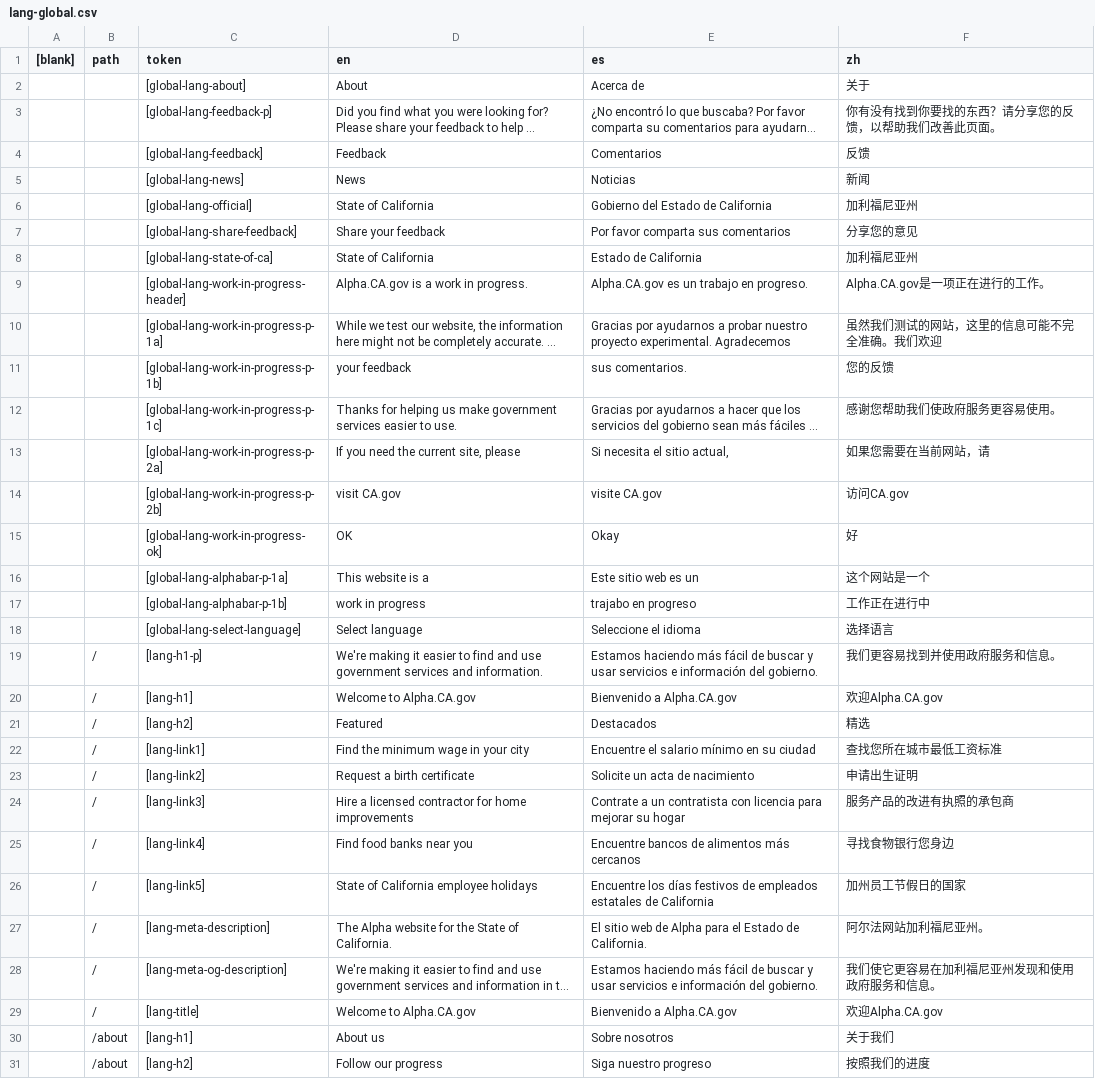
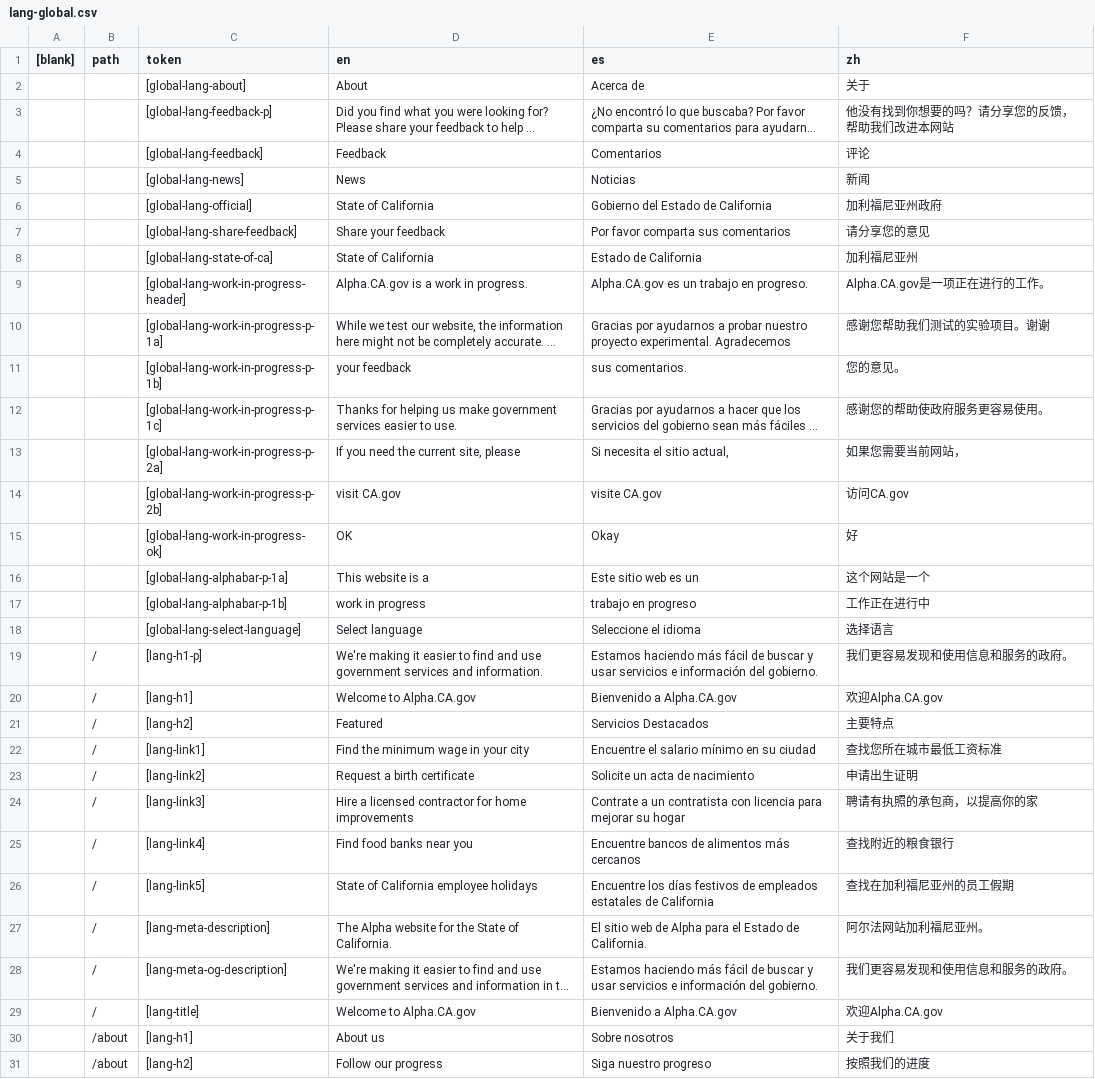
Before and after one commit to cagov/Alpha, a CSV file: src/lang-global.csv, drawn as a sheet; only a part is shown; long unchanged cells end in …; the diff covers the shown part only; the diff names each change by its address in the sheet, - before the commit and + after, or states it on an @@ line.

```diff
--- a/src/lang-global.csv
+++ b/src/lang-global.csv
-F3 (zh): 你有没有找到你要找的东西？请分享您的反馈，以帮助我们改善此页面。
+F3 (zh): 他没有找到你想要的吗？请分享您的反馈，帮助我们改进本网站
-F4 (zh): 反馈
+F4 (zh): 评论
-F6 (zh): 加利福尼亚州
+F6 (zh): 加利福尼亚州政府
-F7 (zh): 分享您的意见
+F7 (zh): 请分享您的意见
-F10 (zh): 虽然我们测试的网站，这里的信息可能不完全准确。我们欢迎
+F10 (zh): 感谢您帮助我们测试的实验项目。谢谢
-F11 (zh): 您的反馈
+F11 (zh): 您的意见。
-F12 (zh): 感谢您帮助我们使政府服务更容易使用。
+F12 (zh): 感谢您的帮助使政府服务更容易使用。
-F13 (zh): 如果您需要在当前网站，请
+F13 (zh): 如果您需要当前网站，
-E17 (es): trajabo en progreso
+E17 (es): trabajo en progreso
-F19 (zh): 我们更容易找到并使用政府服务和信息。
+F19 (zh): 我们更容易发现和使用信息和服务的政府。
-E21 (es): Destacados
+E21 (es): Servicios Destacados
-F21 (zh): 精选
+F21 (zh): 主要特点
-F24 (zh): 服务产品的改进有执照的承包商
+F24 (zh): 聘请有执照的承包商，以提高你的家
-F25 (zh): 寻找食物银行您身边
+F25 (zh): 查找附近的粮食银行
-F26 (zh): 加州员工节假日的国家
+F26 (zh): 查找在加利福尼亚州的员工假期
-F28 (zh): 我们使它更容易在加利福尼亚州发现和使用政府服务和信息。
+F28 (zh): 我们更容易发现和使用信息和服务的政府。
```
Also changed, not shown: 151 edited cells elsewhere in this file.
